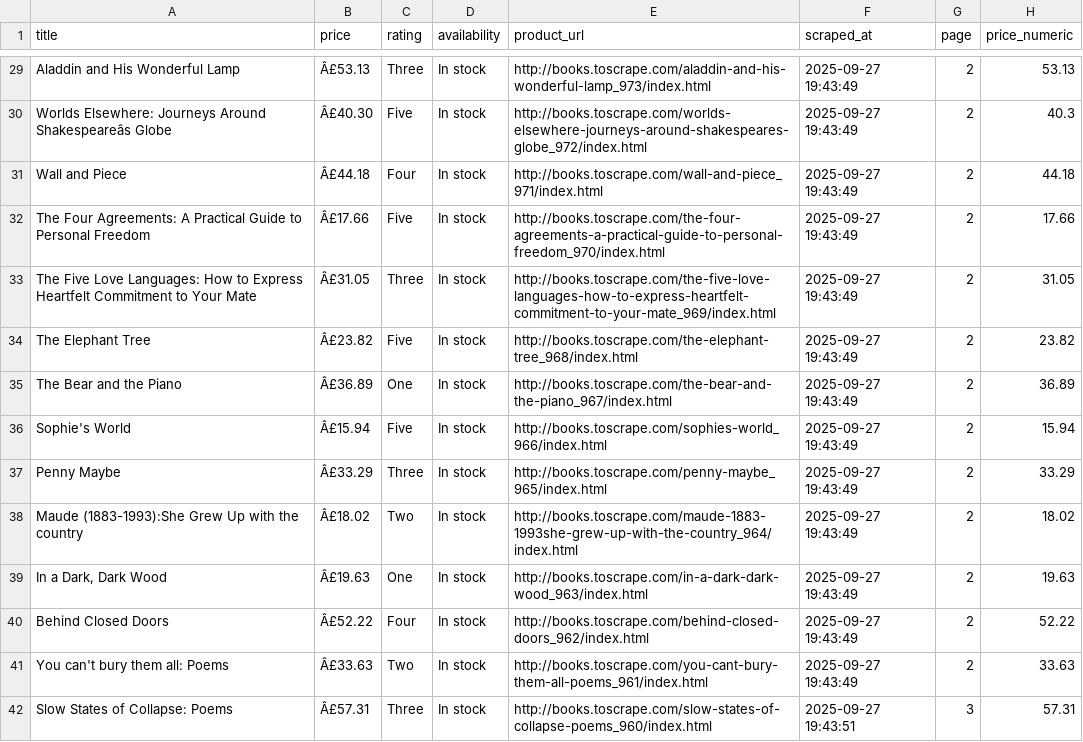
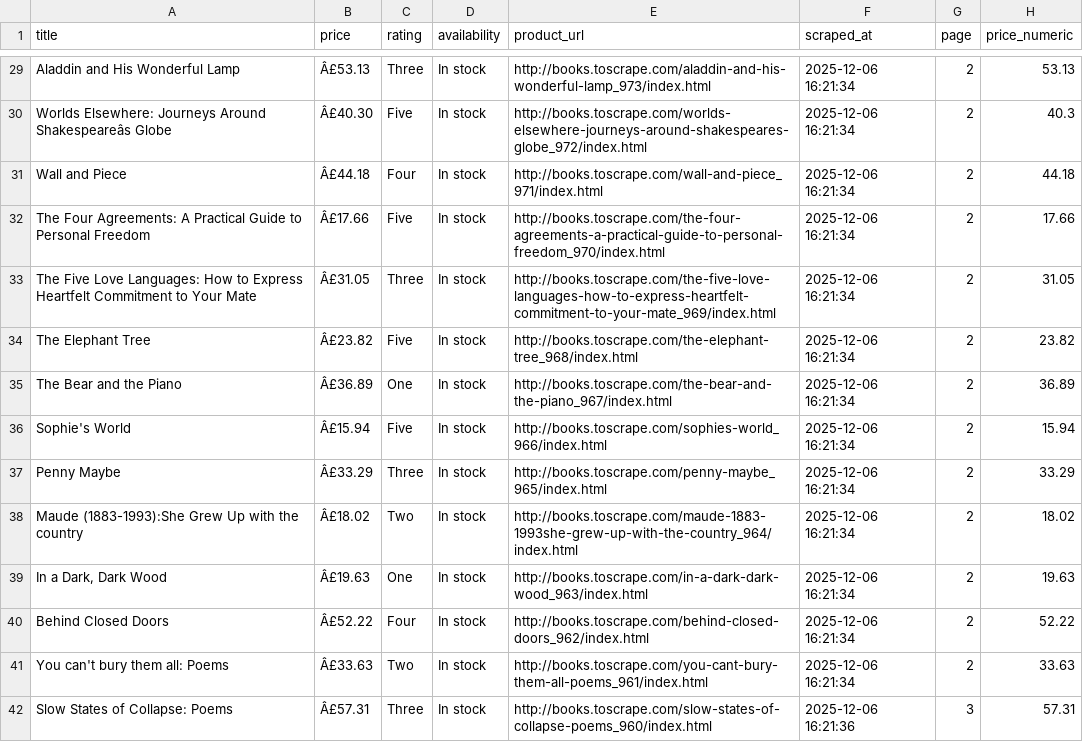
Before and after one commit to JuanLopezAranzazu/codelabs-proyecto-integrador2-opcionales, a CSV file: codelab5-webscraping-ecommerce/books_data.csv, drawn as a sheet; only a part is shown, gaps mark what is left out; the diff covers the shown part only; the diff names each change by its address in the sheet, - before the commit and + after, or states it on an @@ line.

```diff
--- a/codelab5-webscraping-ecommerce/books_data.csv
+++ b/codelab5-webscraping-ecommerce/books_data.csv
-F29:F41 (scraped_at): 2025-09-27 19:43:49
+F29:F41 (scraped_at): 2025-12-06 16:21:34
-F42 (scraped_at): 2025-09-27 19:43:51
+F42 (scraped_at): 2025-12-06 16:21:36
```
Also changed, not shown: 46 edited cells elsewhere in this file, codelab4-webscraping-news/hacker_news.csv, 14 other files.
